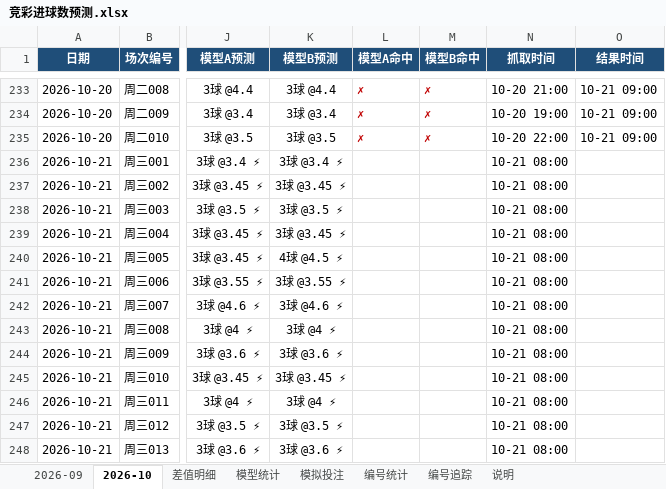
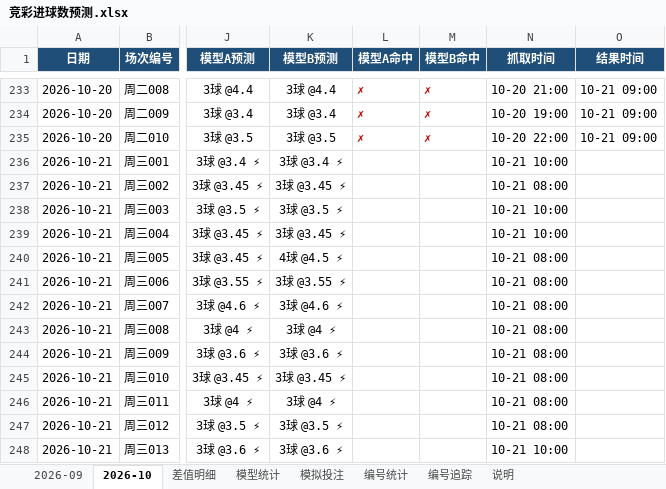
Before and after one commit to chuangyuyu/jingcai, an Excel workbook: docs/excel/竞彩进球数预测.xlsx, sheet 2026-10, drawn as a sheet; only a part is shown, gaps mark what is left out; values as stored, in another font and other column widths than the file's, no borders; the diff names each change by its address in the sheet, - before the commit and + after, or states it on an @@ line.

Commit message:
data: 赔率 新增0 变化4 快照+4（2026-10-21）；编号警戒 2 项；Excel 更新

```diff
--- a/docs/excel/竞彩进球数预测.xlsx (sheet 2026-10)
+++ b/docs/excel/竞彩进球数预测.xlsx (sheet 2026-10)
-N236 (抓取时间): 10-21 08:00
+N236 (抓取时间): 10-21 10:00
-N238:N239 (抓取时间): 10-21 08:00
+N238:N239 (抓取时间): 10-21 10:00
-N248 (抓取时间): 10-21 08:00
+N248 (抓取时间): 10-21 10:00
```
Also changed, not shown: sheet 模型统计, 5 other files.
